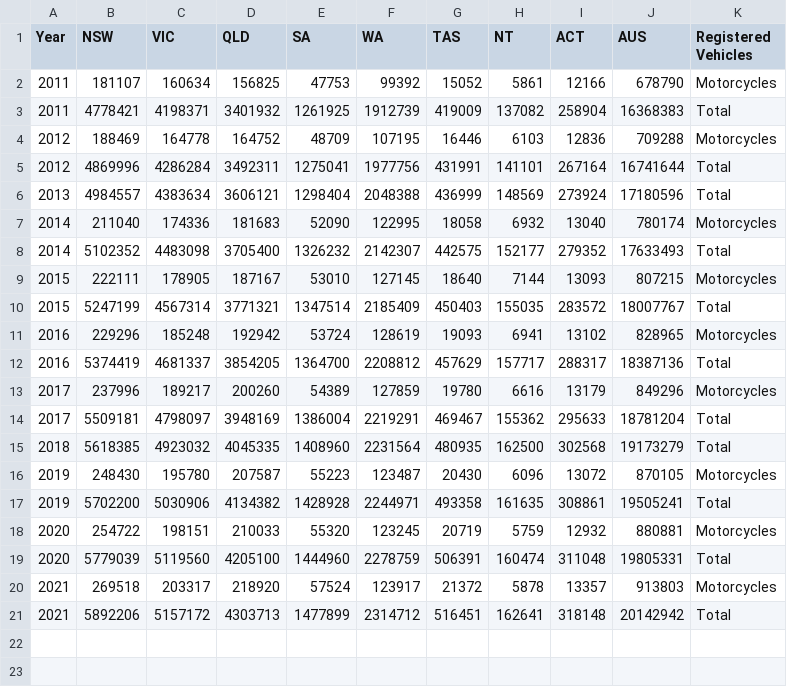
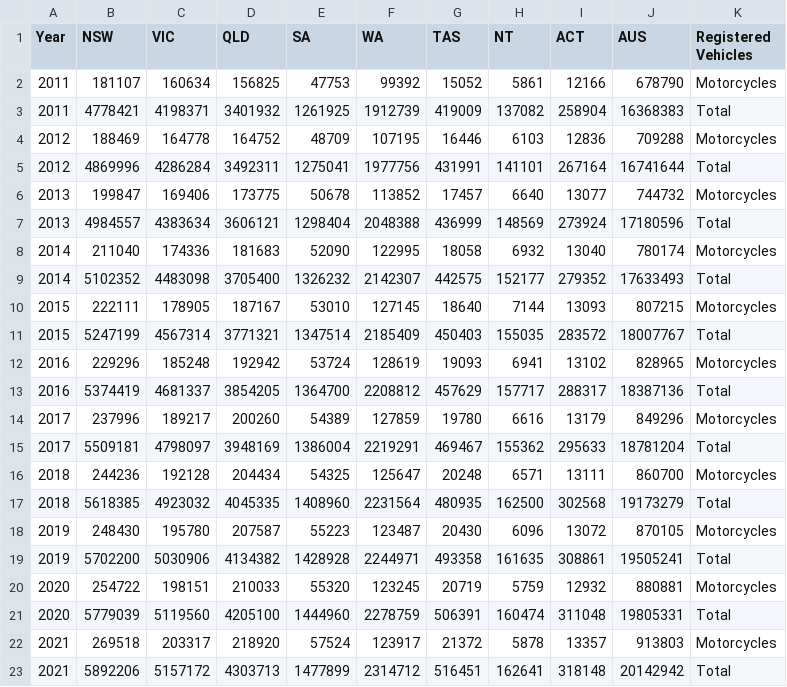
Before and after one commit to LucasJurgec/Overlooked-On-The-Road, a CSV file: data/RegisteredVehicles.csv, drawn as a sheet; the diff names each change by its address in the sheet, - before the commit and + after, or states it on an @@ line.

Commit message:
added the per 10,000 vehicle line chart

```diff
--- a/data/RegisteredVehicles.csv
+++ b/data/RegisteredVehicles.csv
+row 6: 2013 | 199847 | 169406 | 173775 | 50678 | 113852 | 17457 | 6640 | 13077 | 744732 | Motorcycles
+row 16: 2018 | 244236 | 192128 | 204434 | 54325 | 125647 | 20248 | 6571 | 13111 | 860700 | Motorcycles
```
Also changed, not shown: 3 other files.
